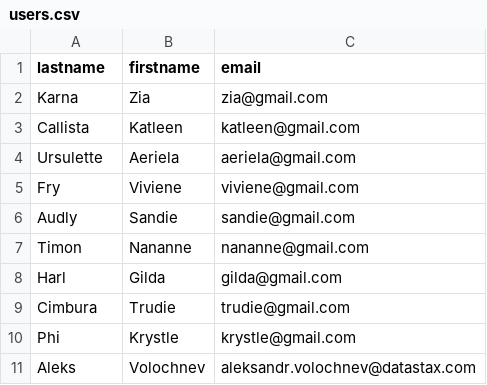
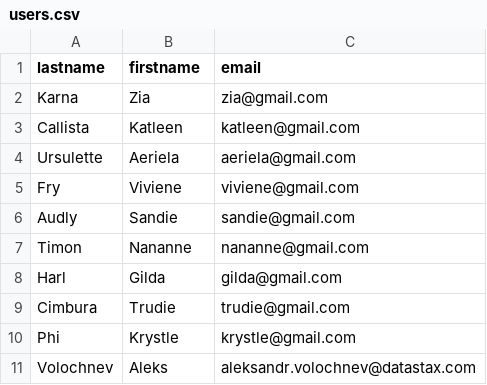
Before and after one commit to clun/katapod-scenario-template, a CSV file: users.csv, drawn as a sheet; removed rows and columns are numbered as before the commit, all else as after; the diff names each change by its address in the sheet, - before the commit and + after, or states it on an @@ line.

Commit message:
Fixed fixtures

```diff
--- a/users.csv
+++ b/users.csv
-row 11: Aleks | Volochnev | aleksandr.volochnev@datastax.com
+row 11: Volochnev | Aleks | aleksandr.volochnev@datastax.com
```
